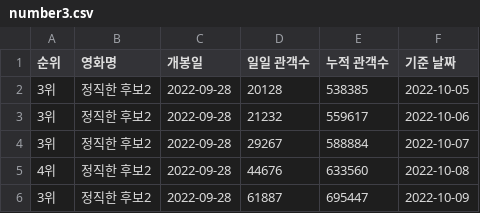
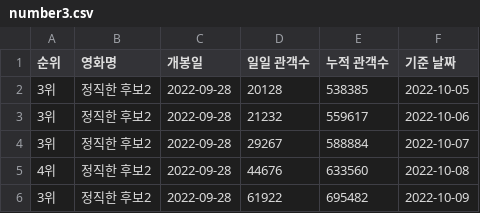
Before and after one commit to anydevil0812/BoxOffice, a CSV file: number3.csv, drawn as a sheet.

Commit message:
어제 기준 박스오피스 3위 작품 5일간 관객수 추이 csv 파일

```diff
--- a/number3.csv
+++ b/number3.csv
@@ -5,2 +5,2 @@
 4위,정직한 후보2,2022-09-28,44676,633560,2022-10-08
-3위,정직한 후보2,2022-09-28,61887,695447,2022-10-09
+3위,정직한 후보2,2022-09-28,61922,695482,2022-10-09
```
